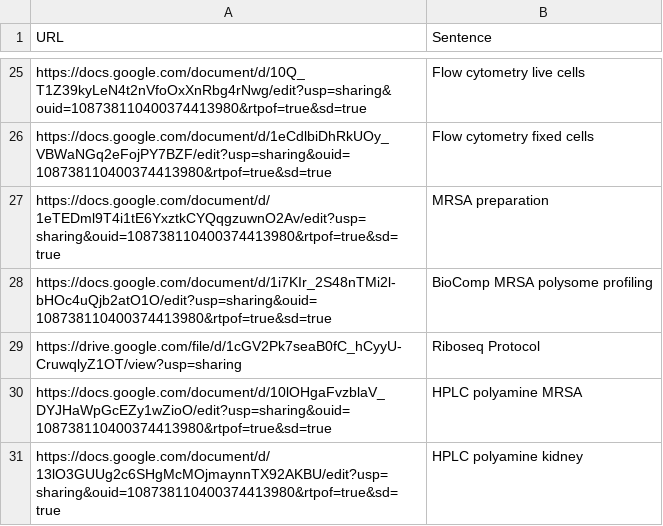
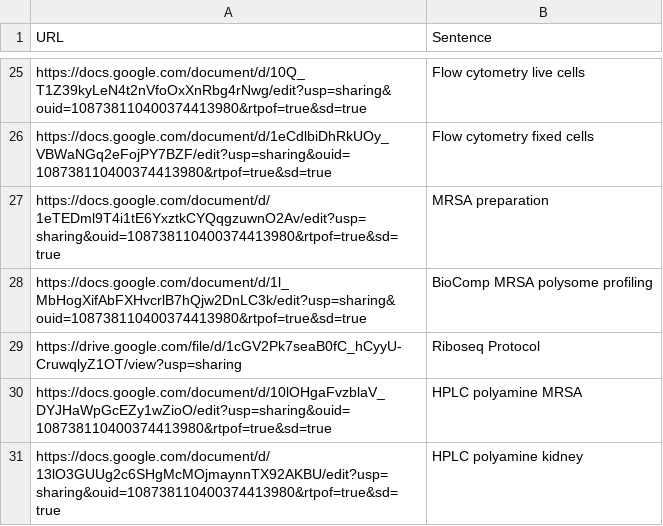
Before and after one commit to jmyslins/jmyslins.github.io, a CSV file: protocols.csv, drawn as a sheet; only a part is shown, gaps mark what is left out.

Commit message:
Update protocols.csv
updated biocomp protocol

```diff
--- a/protocols.csv
+++ b/protocols.csv
@@ -27,3 +27,3 @@ https://docs.google.com/document/d/1eCdlbiDhRkUOy_VBWaNGq2eFojPY7BZF/edit?usp=sh
 https://docs.google.com/document/d/1eTEDml9T4i1tE6YxztkCYQqgzuwnO2Av/edit?usp=sharing&ouid=108738110400374413980&rtpof=true&sd=true,MRSA preparation
-https://docs.google.com/document/d/1i7KIr_2S48nTMi2l-bHOc4uQjb2atO1O/edit?usp=sharing&ouid=108738110400374413980&rtpof=true&sd=true,BioComp MRSA polysome profiling
+https://docs.google.com/document/d/1l_MbHogXifAbFXHvcrlB7hQjw2DnLC3k/edit?usp=sharing&ouid=108738110400374413980&rtpof=true&sd=true,BioComp MRSA polysome profiling
 https://drive.google.com/file/d/1cGV2Pk7seaB0fC_hCyyU-CruwqlyZ1OT/view?usp=sharing,Riboseq Protocol
```
